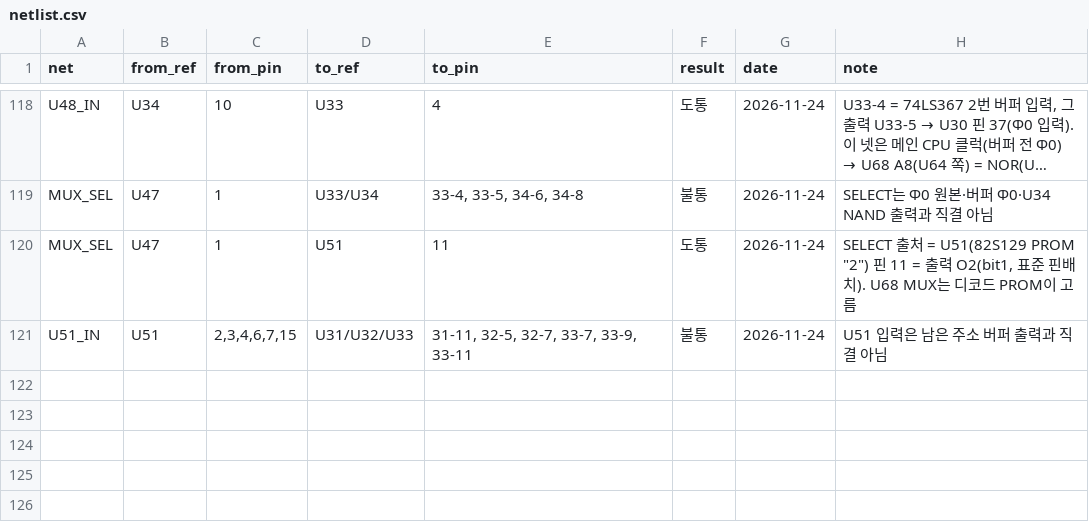
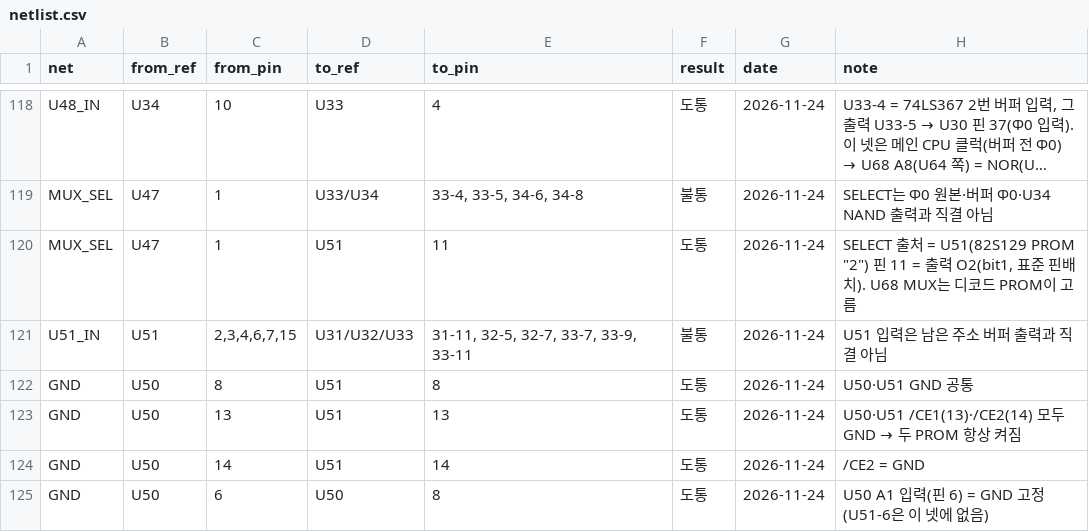
Before and after one commit to mildstorm/HART, a CSV file: data/netlist.csv, drawn as a sheet; only a part is shown, gaps mark what is left out; long unchanged cells end in …; the diff names each change by its address in the sheet, - before the commit and + after, or states it on an @@ line.

Commit message:
netlist: U50/U51 /CE tied to GND; U50 A1 tied to GND

```diff
--- a/data/netlist.csv
+++ b/data/netlist.csv
+row 122: GND | U50 | 8 | U51 | 8 | 도통 | 2026-11-24 | U50·U51 GND 공통
+row 123: GND | U50 | 13 | U51 | 13 | 도통 | 2026-11-24 | U50·U51 /CE1(13)·/CE2(14) 모두 GND → 두 PROM 항상 켜짐
+row 124: GND | U50 | 14 | U51 | 14 | 도통 | 2026-11-24 | /CE2 = GND
+row 125: GND | U50 | 6 | U50 | 8 | 도통 | 2026-11-24 | U50 A1 입력(핀 6) = GND 고정 (U51-6은 이 넷에 없음)
```
